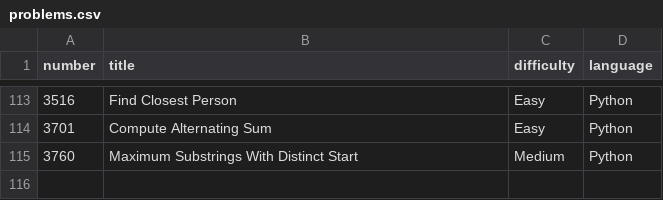
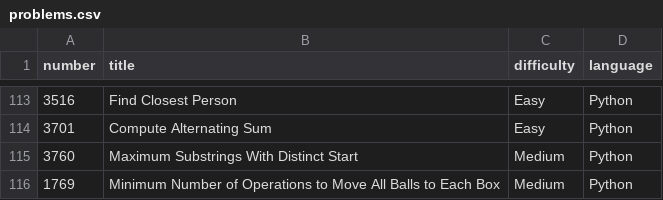
Before and after one commit to Hari-preetham-B/LEET_CODE, a CSV file: problems.csv, drawn as a sheet; only a part is shown, gaps mark what is left out; the diff names each change by its address in the sheet, - before the commit and + after, or states it on an @@ line.

Commit message:
Add problem 'Minimum Number of Operations to Move All Balls to Each Box'

```diff
--- a/problems.csv
+++ b/problems.csv
+row 116: 1769 | Minimum Number of Operations to Move All Balls to Each Box | Medium | Python
```
